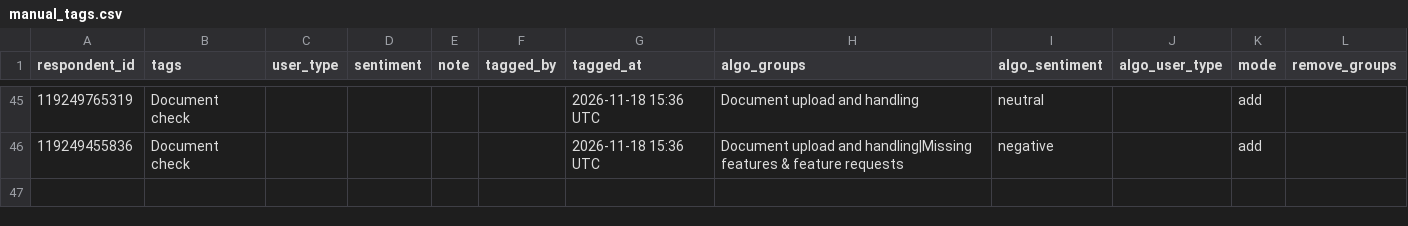
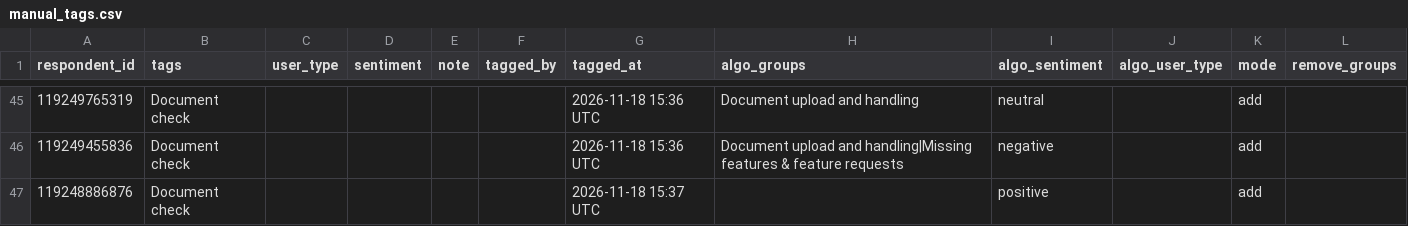
Before and after one commit to NidaAzizMirza/PPFeedback_dashboard, a CSV file: data/manual_tags.csv, drawn as a sheet; only a part is shown, gaps mark what is left out; the diff names each change by its address in the sheet, - before the commit and + after, or states it on an @@ line.

Commit message:
Manual tags for respondent 119248886876

```diff
--- a/data/manual_tags.csv
+++ b/data/manual_tags.csv
+row 47: 119248886876 | Document check |  |  |  |  | 2026-11-18 15:37 UTC |  | positive |  | add
```
